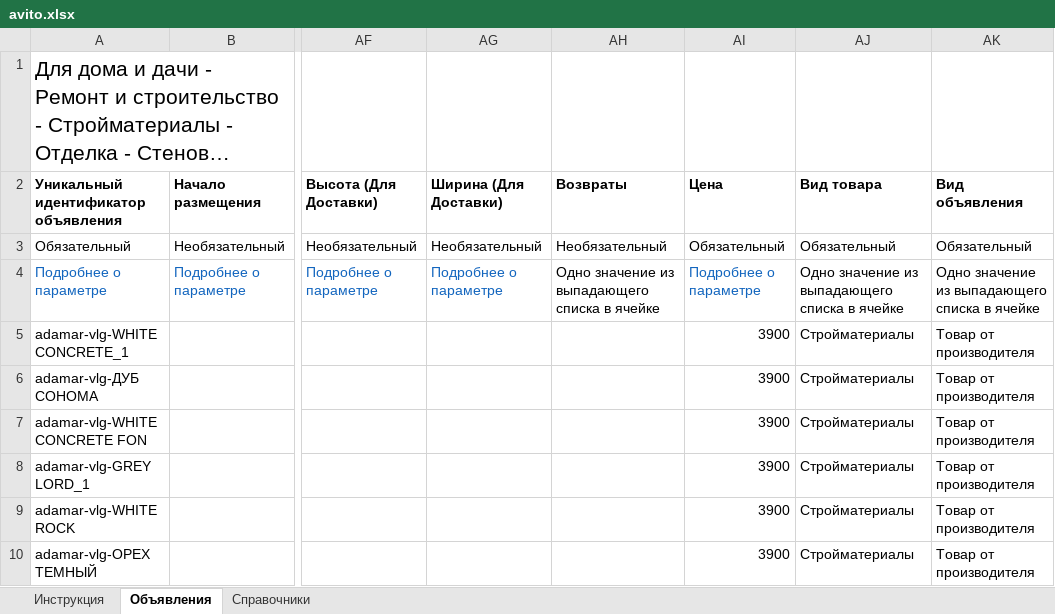
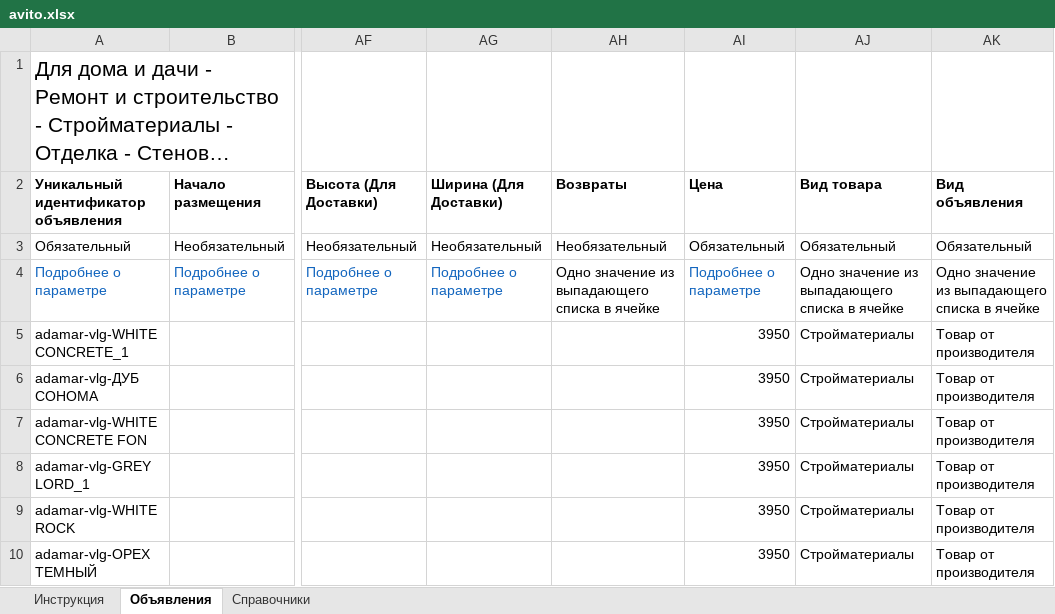
Before and after one commit to balakin34reg-boop/projekt, an Excel workbook: avito.xlsx, sheet Объявления, drawn as a sheet; only a part is shown, gaps mark what is left out; long unchanged cells end in …; values as stored, in another font and other column widths than the file's, no borders; the diff covers the shown part only; the diff names each change by its address in the sheet, - before the commit and + after, or states it on an @@ line.

Commit message:
Update Avito feed

```diff
--- a/avito.xlsx (sheet Объявления)
+++ b/avito.xlsx (sheet Объявления)
-AI5:AI10 (Цена): 3900
+AI5:AI10 (Цена): 3950
```
Also changed, not shown: 1 added row and 4 edited cells elsewhere in this sheet.
